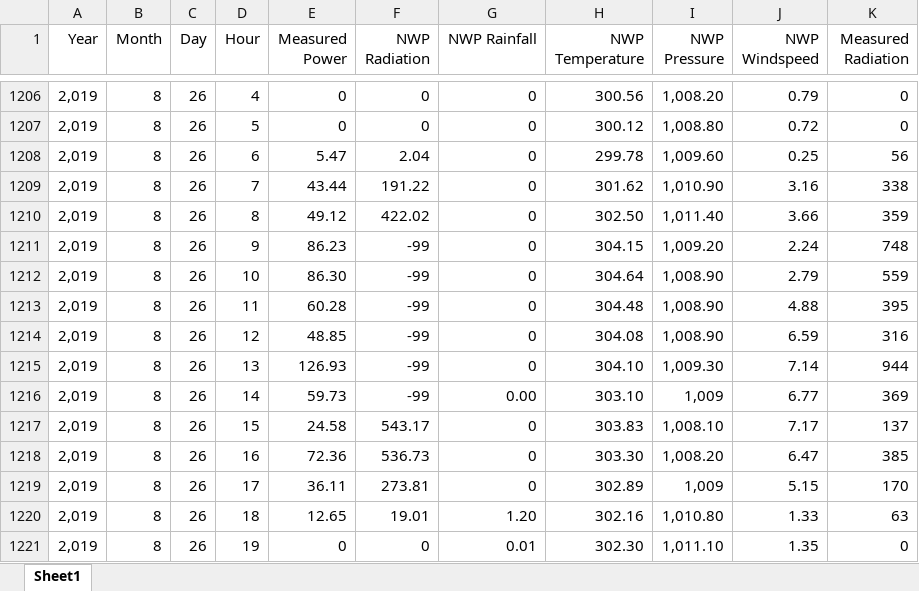
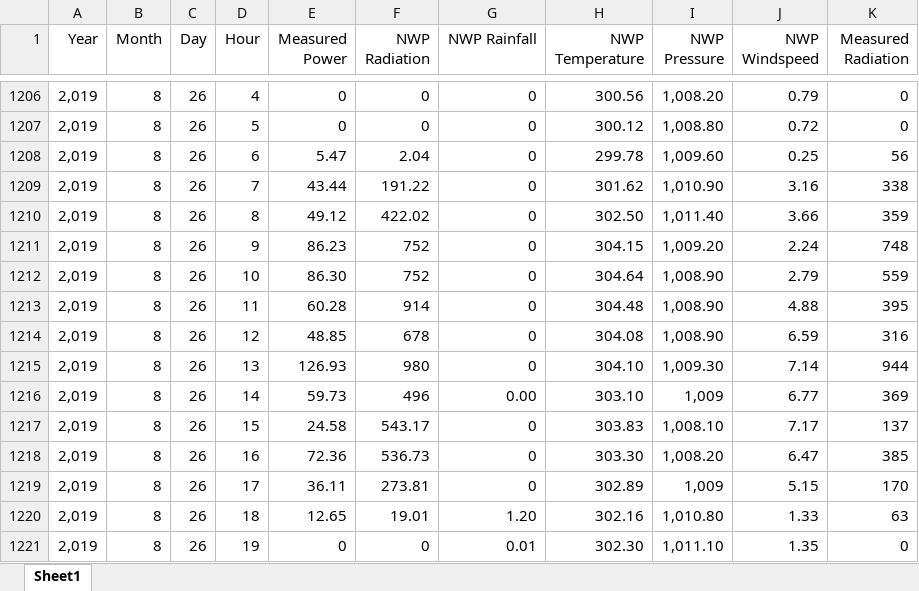
Before and after one commit to HT0710/QLSTM, an Excel workbook: qlstm/data/place_1_new.xlsx, sheet Sheet1, drawn as a sheet; only a part is shown, gaps mark what is left out; values as stored, in another font and other column widths than the file's, no borders; the diff names each change by its address in the sheet, - before the commit and + after, or states it on an @@ line.

Commit message:
adjust data preprocessing

```diff
--- a/qlstm/data/place_1_new.xlsx (sheet Sheet1)
+++ b/qlstm/data/place_1_new.xlsx (sheet Sheet1)
-F1211:F1212 (NWP Radiation): -99
+F1211:F1212 (NWP Radiation): 752
-F1213 (NWP Radiation): -99
+F1213 (NWP Radiation): 914
-F1214 (NWP Radiation): -99
+F1214 (NWP Radiation): 678
-F1215 (NWP Radiation): -99
+F1215 (NWP Radiation): 980
-F1216 (NWP Radiation): -99
+F1216 (NWP Radiation): 496
```
Also changed, not shown: 2 other files.
